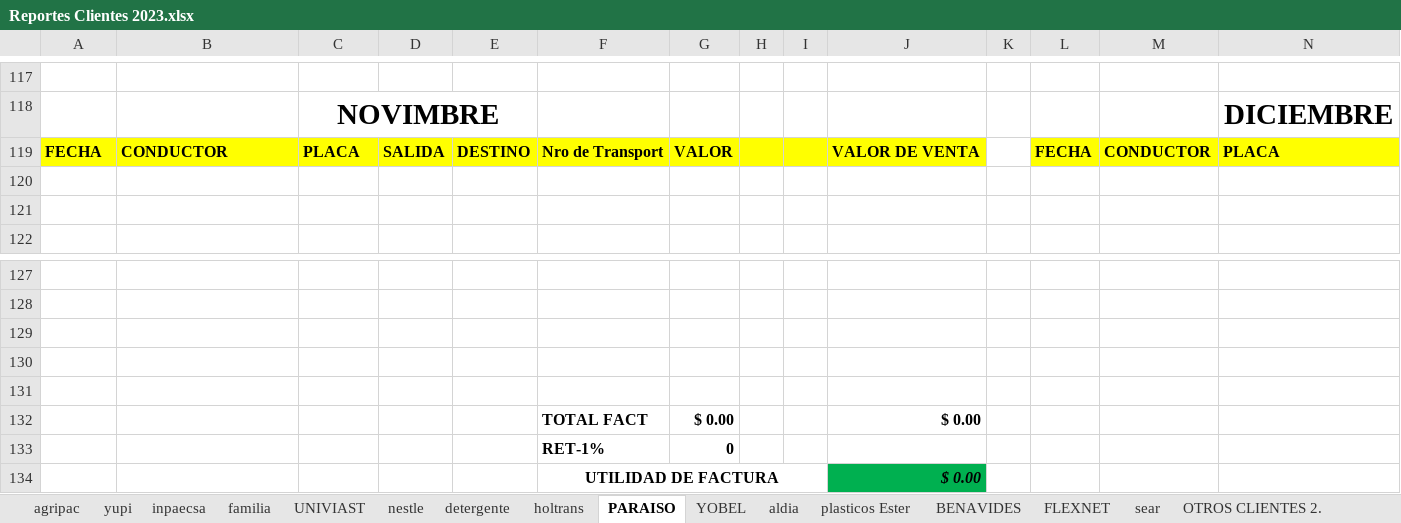
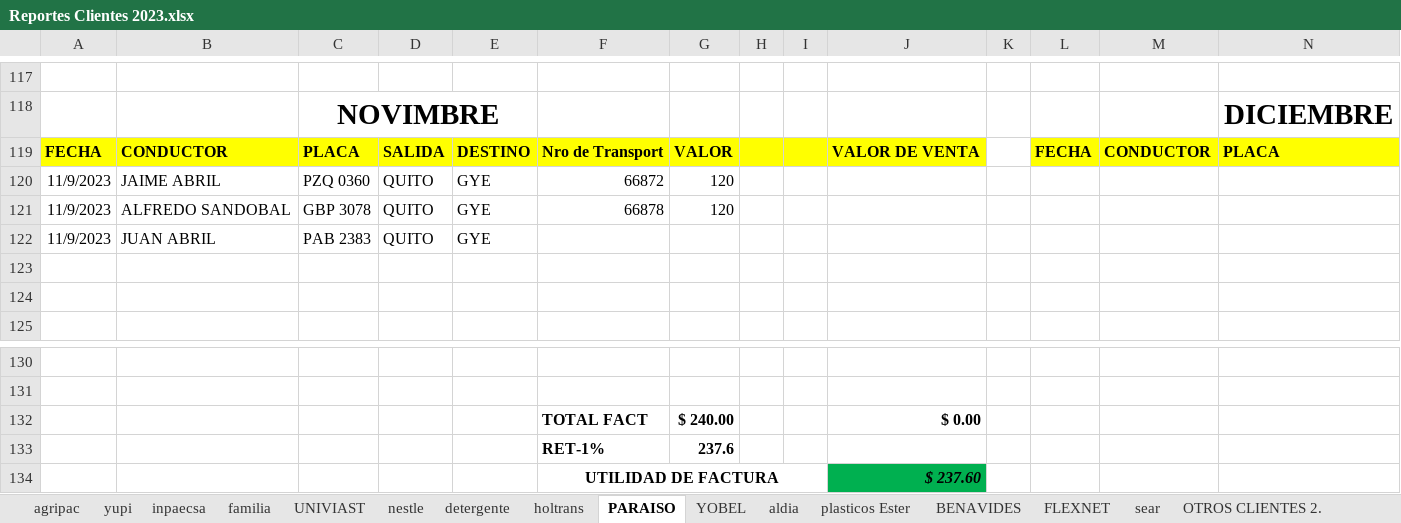
Before and after one commit to ABRILTRANS/OFICINA, an Excel workbook: DOC 2023/Reportes Clientes 2023.xlsx, sheet PARAISO, drawn as a sheet; only a part is shown, gaps mark what is left out; values as stored, in another font and other column widths than the file's, no borders; removed rows and columns are numbered as before the commit, all else as after; rows hold the shown columns only; the diff names each change by its address in the sheet, - before the commit and + after, or states it on an @@ line.

```diff
--- a/DOC 2023/Reportes Clientes 2023.xlsx (sheet PARAISO)
+++ b/DOC 2023/Reportes Clientes 2023.xlsx (sheet PARAISO)
+row 120: 11/9/2023 | JAIME ABRIL | PZQ 0360 | QUITO | GYE | 66872 | 120
+row 121: 11/9/2023 | ALFREDO SANDOBAL | GBP 3078 | QUITO | GYE | 66878 | 120
+row 122: 11/9/2023 | JUAN ABRIL | PAB 2383 | QUITO | GYE
-row 129: (empty)
-row 130: (empty)
-row 131: (empty)
-G132: $ 0.00
+G132: $ 240.00
-G133: 0
+G133: 237.6
-J134: $ 0.00
+J134: $ 237.60
```
Also changed, not shown: sheet holtrans, sheet empetrans, sheet FLEXNET, sheet agripac, sheet BENAVIDES, sheet plasticos Ester, 1 more sheet, DOC 2023/TURNOS 2023.xlsx, 1 other file.
